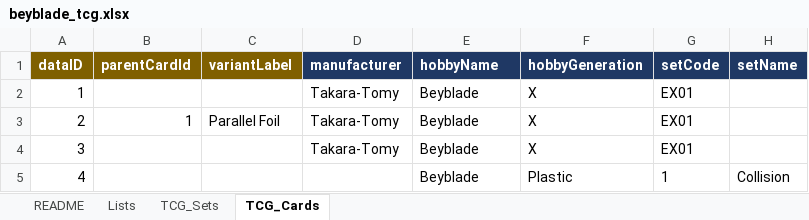
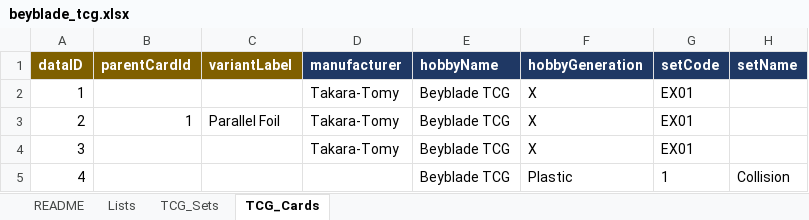
Before and after one commit to discoballonmyhead/clasher_st_beyblade_assets, an Excel workbook: samples/beyblade_tcg.xlsx, sheet TCG_Cards, drawn as a sheet; only a part is shown; values as stored, in another font and other column widths than the file's, no borders; the diff names each change by its address in the sheet, - before the commit and + after, or states it on an @@ line.

```diff
--- a/samples/beyblade_tcg.xlsx (sheet TCG_Cards)
+++ b/samples/beyblade_tcg.xlsx (sheet TCG_Cards)
-E2:E5 (hobbyName): Beyblade
+E2:E5 (hobbyName): Beyblade TCG
```
Also changed, not shown: sheet Lists, sheet README, sheet TCG_Sets, samples/beyblade_products.xlsx, 14 other files.
